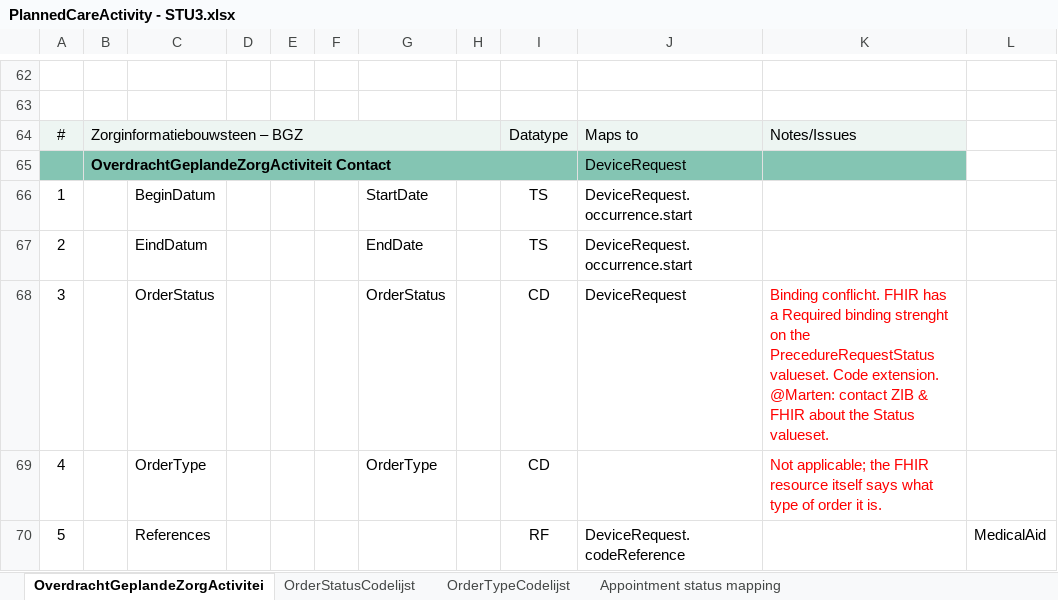
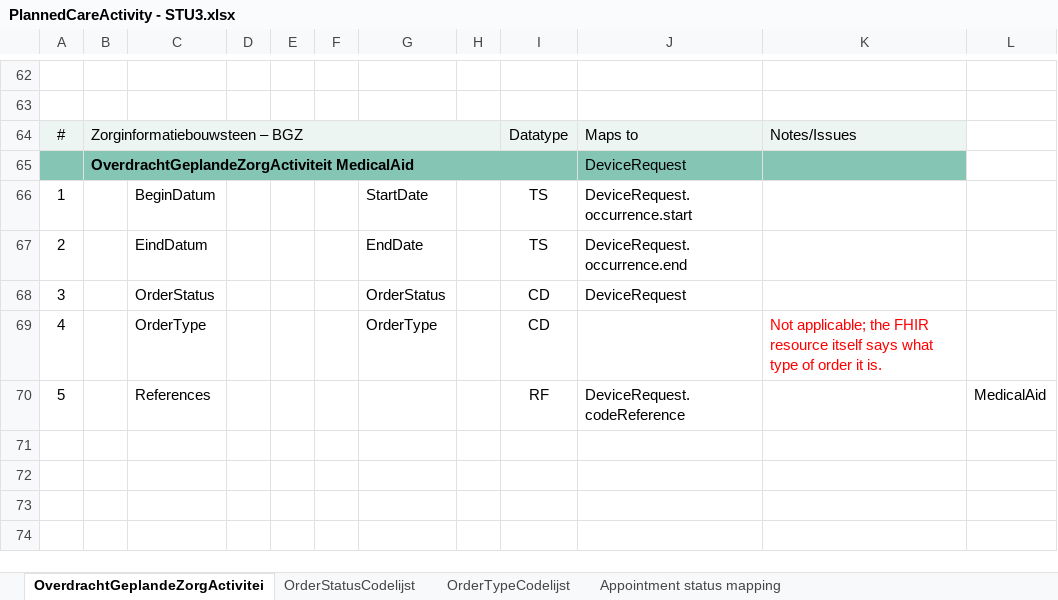
Before and after one commit to Nictiz/Nictiz-STU3, an Excel workbook: Mappings/PlannedCareActivity - STU3.xlsx, sheet OverdrachtGeplandeZorgActivitei, drawn as a sheet; only a part is shown, gaps mark what is left out; values as stored, in another font and other column widths than the file's, no borders; the diff names each change by its address in the sheet, - before the commit and + after, or states it on an @@ line.

Commit message:
Updated mapping and progress .xlsx

```diff
--- a/Mappings/PlannedCareActivity - STU3.xlsx (sheet OverdrachtGeplandeZorgActivitei)
+++ b/Mappings/PlannedCareActivity - STU3.xlsx (sheet OverdrachtGeplandeZorgActivitei)
-B65: OverdrachtGeplandeZorgActiviteit Contact
+B65: OverdrachtGeplandeZorgActiviteit MedicalAid
-J67: DeviceRequest.occurrence.start
+J67: DeviceRequest.occurrence.end
-K68: Binding conflicht. FHIR has a Required binding strenght on the PrecedureRequestStatus valueset. Code extension. @Marten: contact ZIB & FHIR about the Status valueset.
+K68: (empty)
```
Also changed, not shown: Mappings/TreatmentInstruction - STU3.xlsx, Progress - BGZ to FHIR.xlsx.
